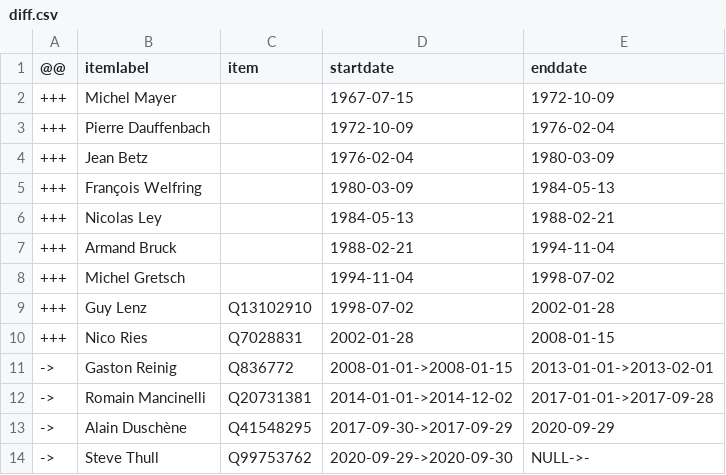
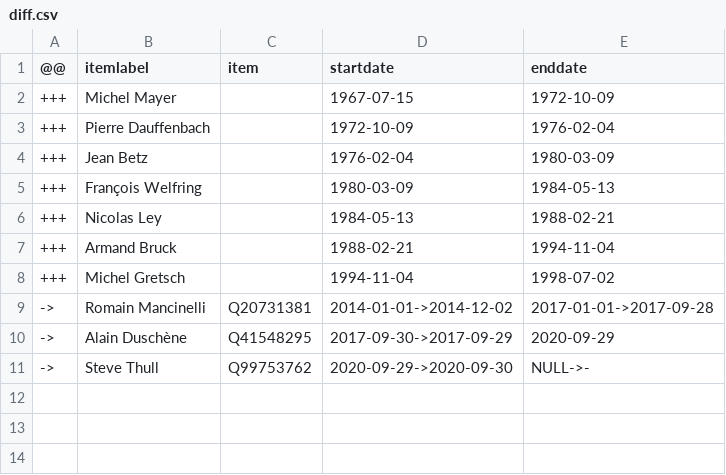
Before and after one commit to every-politician-scrapers/luxembourg-cabinet, a CSV file: sources/army-chief-lbwiki/diff.csv, drawn as a sheet.

```diff
--- a/sources/army-chief-lbwiki/diff.csv
+++ b/sources/army-chief-lbwiki/diff.csv
@@ -8,5 +8,2 @@
 +++,Michel Gretsch,,1994-11-04,1998-07-02
-+++,Guy Lenz,Q13102910,1998-07-02,2002-01-28
-+++,Nico Ries,Q7028831,2002-01-28,2008-01-15
-->,Gaston Reinig,Q836772,2008-01-01->2008-01-15,2013-01-01->2013-02-01
 ->,Romain Mancinelli,Q20731381,2014-01-01->2014-12-02,2017-01-01->2017-09-28
```
Also changed, not shown: sources/army-chief-lbwiki/wikidata.csv.
